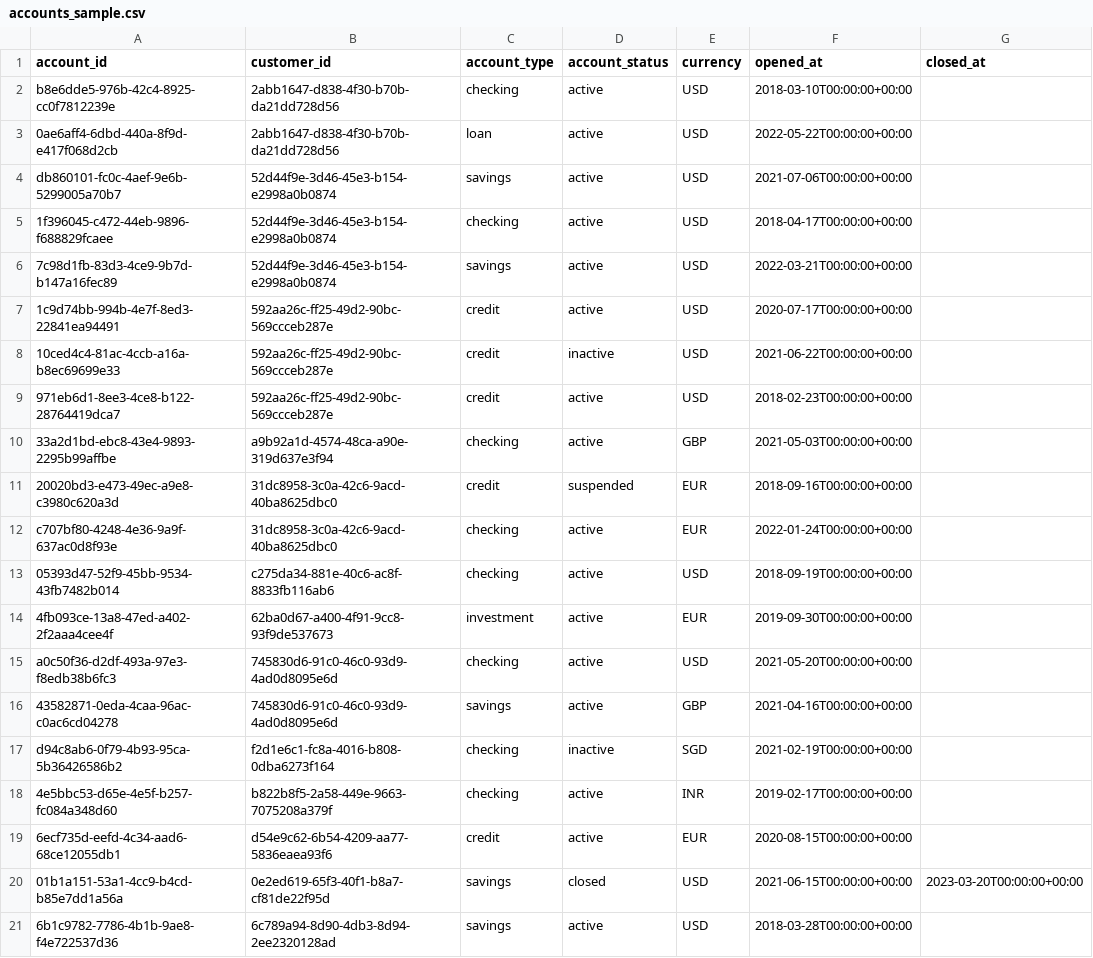
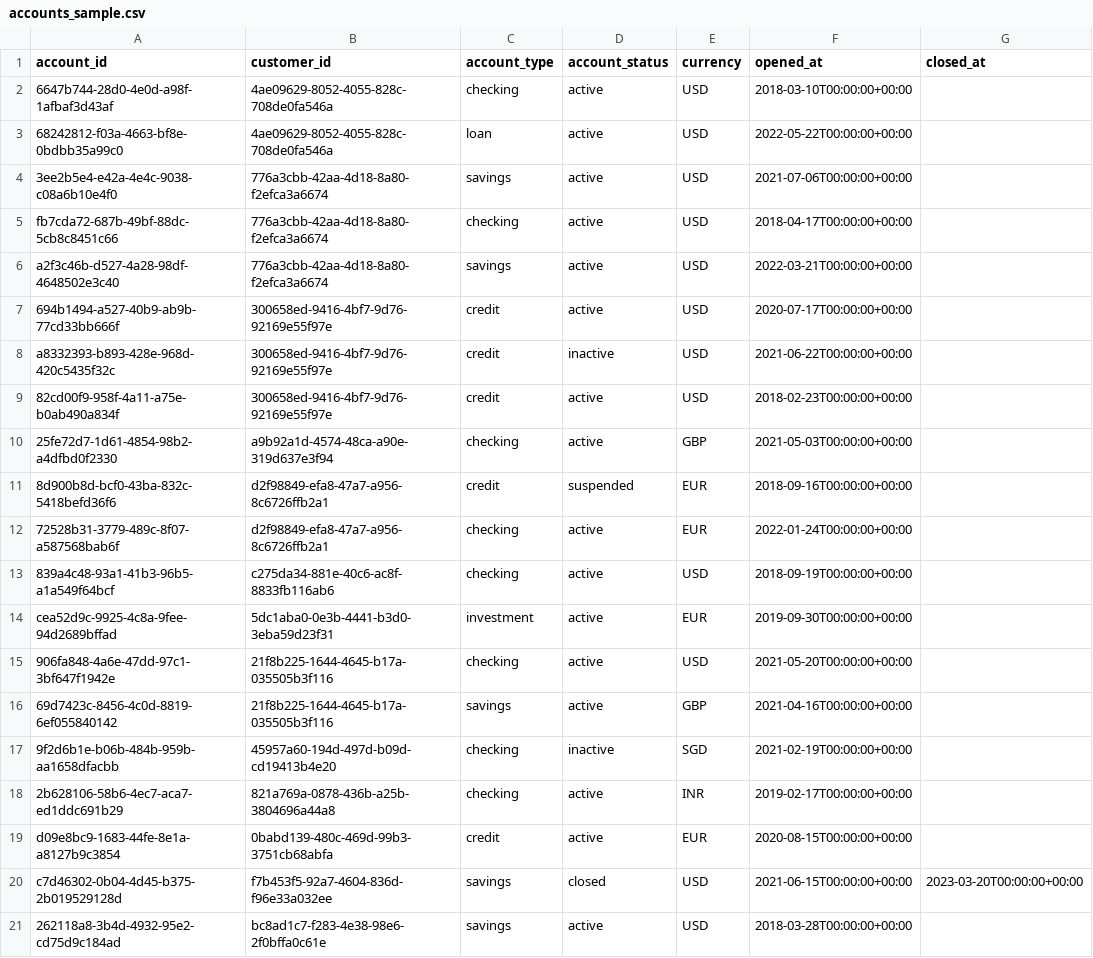
Before and after one commit to iamdpsingh/Project-4-Financial-Risk-Fraud-Detection-Data-Platform, a CSV file: data/sample/accounts_sample.csv, drawn as a sheet; only a part is shown; the diff covers the shown part only; the diff names each change by its address in the sheet, - before the commit and + after, or states it on an @@ line.

```diff
--- a/data/sample/accounts_sample.csv
+++ b/data/sample/accounts_sample.csv
-A2 (account_id): b8e6dde5-976b-42c4-8925-cc0f7812239e
+A2 (account_id): 6647b744-28d0-4e0d-a98f-1afbaf3d43af
-B2:B3 (customer_id): 2abb1647-d838-4f30-b70b-da21dd728d56
+B2:B3 (customer_id): 4ae09629-8052-4055-828c-708de0fa546a
-A3 (account_id): 0ae6aff4-6dbd-440a-8f9d-e417f068d2cb
+A3 (account_id): 68242812-f03a-4663-bf8e-0bdbb35a99c0
-A4 (account_id): db860101-fc0c-4aef-9e6b-5299005a70b7
+A4 (account_id): 3ee2b5e4-e42a-4e4c-9038-c08a6b10e4f0
-B4:B6 (customer_id): 52d44f9e-3d46-45e3-b154-e2998a0b0874
+B4:B6 (customer_id): 776a3cbb-42aa-4d18-8a80-f2efca3a6674
-A5 (account_id): 1f396045-c472-44eb-9896-f688829fcaee
+A5 (account_id): fb7cda72-687b-49bf-88dc-5cb8c8451c66
-A6 (account_id): 7c98d1fb-83d3-4ce9-9b7d-b147a16fec89
+A6 (account_id): a2f3c46b-d527-4a28-98df-4648502e3c40
-A7 (account_id): 1c9d74bb-994b-4e7f-8ed3-22841ea94491
+A7 (account_id): 694b1494-a527-40b9-ab9b-77cd33bb666f
-B7:B9 (customer_id): 592aa26c-ff25-49d2-90bc-569ccceb287e
+B7:B9 (customer_id): 300658ed-9416-4bf7-9d76-92169e55f97e
-A8 (account_id): 10ced4c4-81ac-4ccb-a16a-b8ec69699e33
+A8 (account_id): a8332393-b893-428e-968d-420c5435f32c
-A9 (account_id): 971eb6d1-8ee3-4ce8-b122-28764419dca7
+A9 (account_id): 82cd00f9-958f-4a11-a75e-b0ab490a834f
-A10 (account_id): 33a2d1bd-ebc8-43e4-9893-2295b99affbe
+A10 (account_id): 25fe72d7-1d61-4854-98b2-a4dfbd0f2330
-A11 (account_id): 20020bd3-e473-49ec-a9e8-c3980c620a3d
+A11 (account_id): 8d900b8d-bcf0-43ba-832c-5418befd36f6
-B11:B12 (customer_id): 31dc8958-3c0a-42c6-9acd-40ba8625dbc0
+B11:B12 (customer_id): d2f98849-efa8-47a7-a956-8c6726ffb2a1
-A12 (account_id): c707bf80-4248-4e36-9a9f-637ac0d8f93e
+A12 (account_id): 72528b31-3779-489c-8f07-a587568bab6f
-A13 (account_id): 05393d47-52f9-45bb-9534-43fb7482b014
+A13 (account_id): 839a4c48-93a1-41b3-96b5-a1a549f64bcf
-A14 (account_id): 4fb093ce-13a8-47ed-a402-2f2aaa4cee4f
+A14 (account_id): cea52d9c-9925-4c8a-9fee-94d2689bffad
-B14 (customer_id): 62ba0d67-a400-4f91-9cc8-93f9de537673
+B14 (customer_id): 5dc1aba0-0e3b-4441-b3d0-3eba59d23f31
-A15 (account_id): a0c50f36-d2df-493a-97e3-f8edb38b6fc3
+A15 (account_id): 906fa848-4a6e-47dd-97c1-3bf647f1942e
-B15:B16 (customer_id): 745830d6-91c0-46c0-93d9-4ad0d8095e6d
+B15:B16 (customer_id): 21f8b225-1644-4645-b17a-035505b3f116
-A16 (account_id): 43582871-0eda-4caa-96ac-c0ac6cd04278
+A16 (account_id): 69d7423c-8456-4c0d-8819-6ef055840142
-A17 (account_id): d94c8ab6-0f79-4b93-95ca-5b36426586b2
+A17 (account_id): 9f2d6b1e-b06b-484b-959b-aa1658dfacbb
-B17 (customer_id): f2d1e6c1-fc8a-4016-b808-0dba6273f164
+B17 (customer_id): 45957a60-194d-497d-b09d-cd19413b4e20
-A18 (account_id): 4e5bbc53-d65e-4e5f-b257-fc084a348d60
+A18 (account_id): 2b628106-58b6-4ec7-aca7-ed1ddc691b29
-B18 (customer_id): b822b8f5-2a58-449e-9663-7075208a379f
+B18 (customer_id): 821a769a-0878-436b-a25b-3804696a44a8
-A19 (account_id): 6ecf735d-eefd-4c34-aad6-68ce12055db1
+A19 (account_id): d09e8bc9-1683-44fe-8e1a-a8127b9c3854
-B19 (customer_id): d54e9c62-6b54-4209-aa77-5836eaea93f6
+B19 (customer_id): 0babd139-480c-469d-99b3-3751cb68abfa
-A20 (account_id): 01b1a151-53a1-4cc9-b4cd-b85e7dd1a56a
+A20 (account_id): c7d46302-0b04-4d45-b375-2b019529128d
-B20 (customer_id): 0e2ed619-65f3-40f1-b8a7-cf81de22f95d
+B20 (customer_id): f7b453f5-92a7-4604-836d-f96e33a032ee
-A21 (account_id): 6b1c9782-7786-4b1b-9ae8-f4e722537d36
+A21 (account_id): 262118a8-3b4d-4932-95e2-cd75d9c184ad
-B21 (customer_id): 6c789a94-8d90-4db3-8d94-2ee2320128ad
+B21 (customer_id): bc8ad1c7-f283-4e38-98e6-2f0bffa0c61e
```
Also changed, not shown: 143 edited cells elsewhere in this file, data/sample/customers_sample.csv, data/sample/devices_sample.csv, 6 other files.
